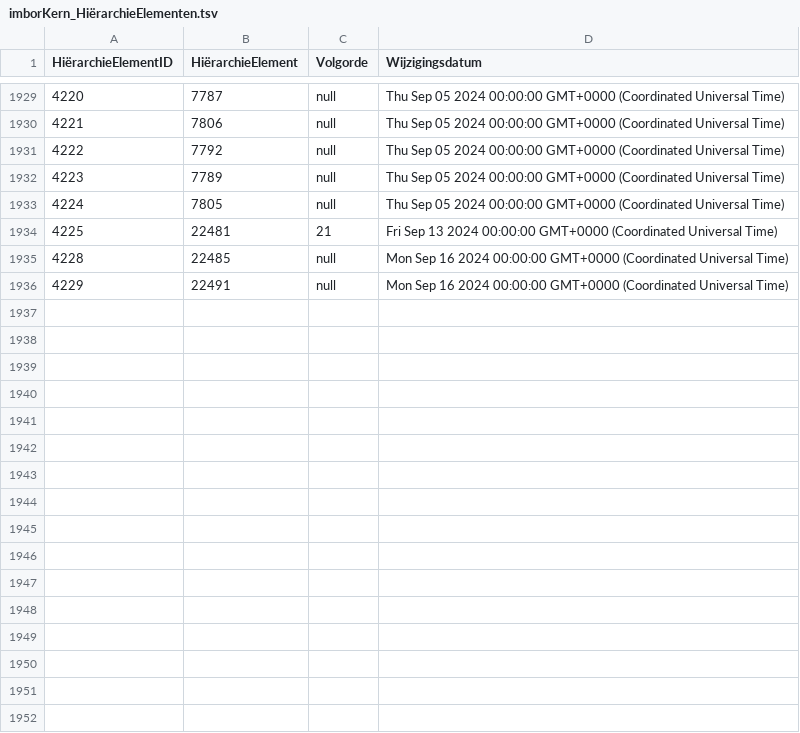
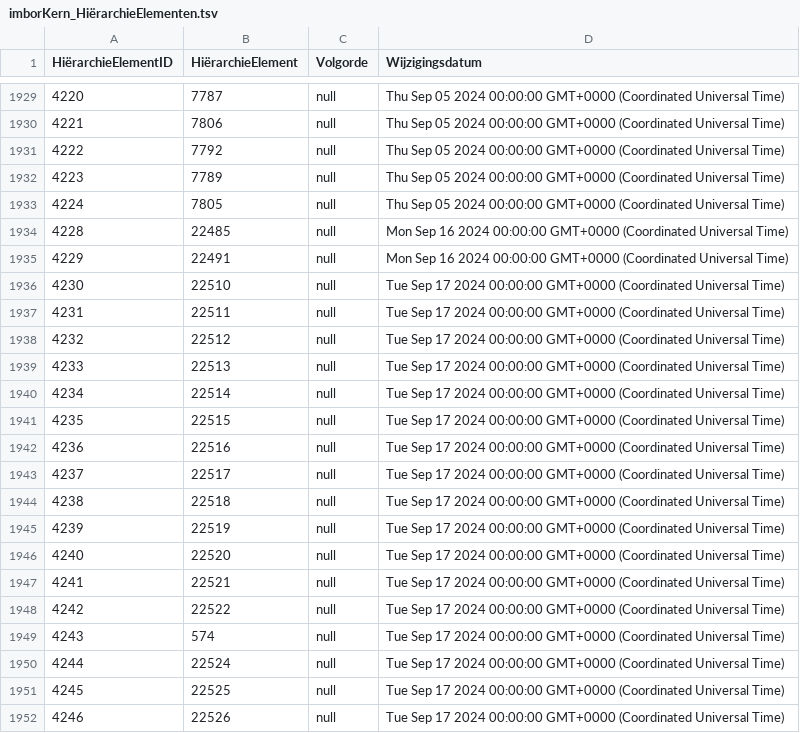
Before and after one commit to Stichting-CROW/imbor-development, a TSV file: data/tsv/imborKern_HiërarchieElementen.tsv, drawn as a sheet; only a part is shown, gaps mark what is left out; removed rows and columns are numbered as before the commit, all else as after; the diff covers the shown part only; the diff names each change by its address in the sheet, - before the commit and + after, or states it on an @@ line.

```diff
--- a/data/tsv/imborKern_HiërarchieElementen.tsv
+++ b/data/tsv/imborKern_HiërarchieElementen.tsv
-row 1934: 4225 | 22481 | 21 | Fri Sep 13 2024 00:00:00 GMT+0000 (Coordinated Universal Time)
+row 1936: 4230 | 22510 | null | Tue Sep 17 2024 00:00:00 GMT+0000 (Coordinated Universal Time)
+row 1937: 4231 | 22511 | null | Tue Sep 17 2024 00:00:00 GMT+0000 (Coordinated Universal Time)
+row 1938: 4232 | 22512 | null | Tue Sep 17 2024 00:00:00 GMT+0000 (Coordinated Universal Time)
+row 1939: 4233 | 22513 | null | Tue Sep 17 2024 00:00:00 GMT+0000 (Coordinated Universal Time)
+row 1940: 4234 | 22514 | null | Tue Sep 17 2024 00:00:00 GMT+0000 (Coordinated Universal Time)
+row 1941: 4235 | 22515 | null | Tue Sep 17 2024 00:00:00 GMT+0000 (Coordinated Universal Time)
+row 1942: 4236 | 22516 | null | Tue Sep 17 2024 00:00:00 GMT+0000 (Coordinated Universal Time)
+row 1943: 4237 | 22517 | null | Tue Sep 17 2024 00:00:00 GMT+0000 (Coordinated Universal Time)
+row 1944: 4238 | 22518 | null | Tue Sep 17 2024 00:00:00 GMT+0000 (Coordinated Universal Time)
+row 1945: 4239 | 22519 | null | Tue Sep 17 2024 00:00:00 GMT+0000 (Coordinated Universal Time)
+row 1946: 4240 | 22520 | null | Tue Sep 17 2024 00:00:00 GMT+0000 (Coordinated Universal Time)
+row 1947: 4241 | 22521 | null | Tue Sep 17 2024 00:00:00 GMT+0000 (Coordinated Universal Time)
+row 1948: 4242 | 22522 | null | Tue Sep 17 2024 00:00:00 GMT+0000 (Coordinated Universal Time)
+row 1949: 4243 | 574 | null | Tue Sep 17 2024 00:00:00 GMT+0000 (Coordinated Universal Time)
+row 1950: 4244 | 22524 | null | Tue Sep 17 2024 00:00:00 GMT+0000 (Coordinated Universal Time)
+row 1951: 4245 | 22525 | null | Tue Sep 17 2024 00:00:00 GMT+0000 (Coordinated Universal Time)
+row 1952: 4246 | 22526 | null | Tue Sep 17 2024 00:00:00 GMT+0000 (Coordinated Universal Time)
```
Also changed, not shown: 31 added rows elsewhere in this file, 3 other files.
